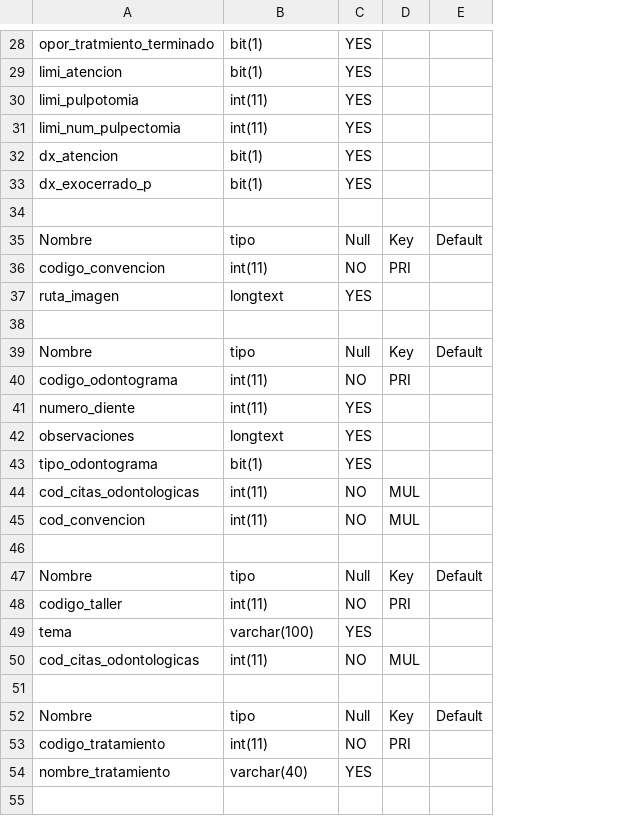
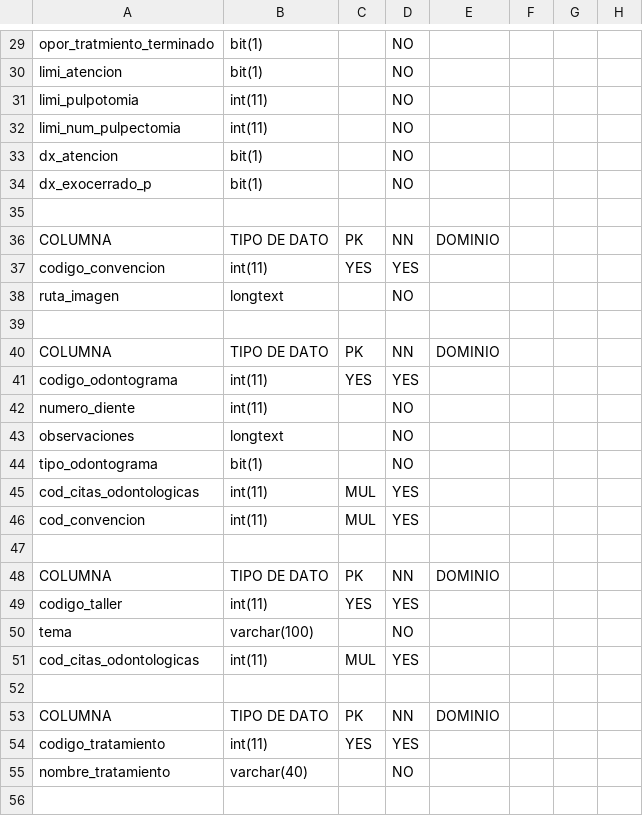
Before and after one commit to redesitos/Git, a CSV file: listado.csv, drawn as a sheet; only a part is shown, gaps mark what is left out; removed rows and columns are numbered as before the commit, all else as after; the diff covers the shown part only; the diff names each change by its address in the sheet, - before the commit and + after, or states it on an @@ line.

```diff
--- a/listado.csv
+++ b/listado.csv
+column C, row 37: YES; rows 41-46: YES |  |  |  | MUL | MUL; rows 49-51: YES |  | MUL; row 54: YES
-column D, row 36: PRI; rows 40-45: PRI |  |  |  | MUL | MUL; rows 48-50: PRI |  | MUL; row 53: PRI
-column E, empty
+column E, empty
+column F, empty
+column G, empty
+column H, empty
-D29:D34: YES
+D29:D34: NO
-row 35: Nombre | tipo | Null | Key | Default
+row 36: COLUMNA | TIPO DE DATO | PK | NN | DOMINIO
-D37: NO
+D37: YES
-D38: YES
+D38: NO
-row 39: Nombre | tipo | Null | Key | Default
+row 40: COLUMNA | TIPO DE DATO | PK | NN | DOMINIO
-D41: NO
+D41: YES
-D42:D44: YES
+D42:D44: NO
-D45:D46: NO
+D45:D46: YES
-row 47: Nombre | tipo | Null | Key | Default
+row 48: COLUMNA | TIPO DE DATO | PK | NN | DOMINIO
-D49: NO
+D49: YES
-D50: YES
+D50: NO
-D51: NO
+D51: YES
-row 52: Nombre | tipo | Null | Key | Default
+row 53: COLUMNA | TIPO DE DATO | PK | NN | DOMINIO
-D54: NO
+D54: YES
-D55: YES
+D55: NO
```
Also changed, not shown: 5 added rows, 4 removed rows and 26 edited cells elsewhere in this file.
